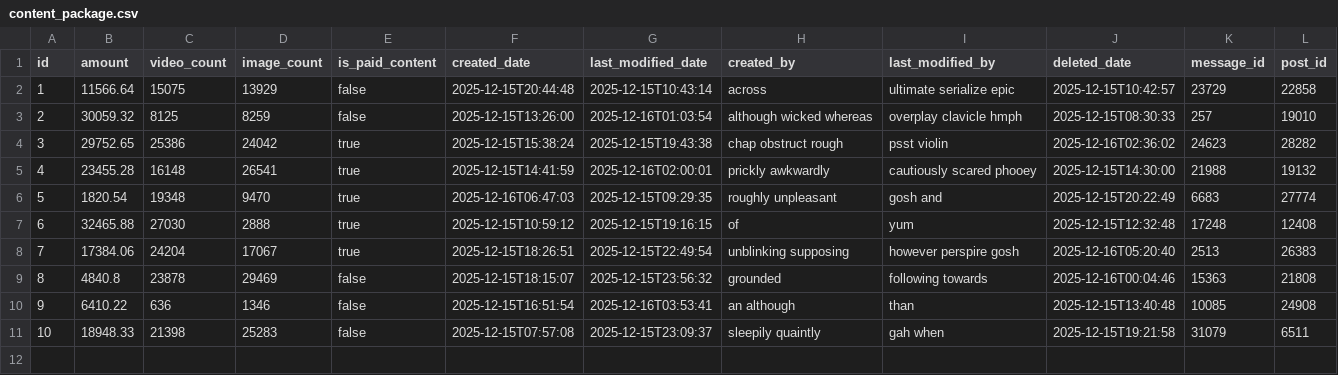
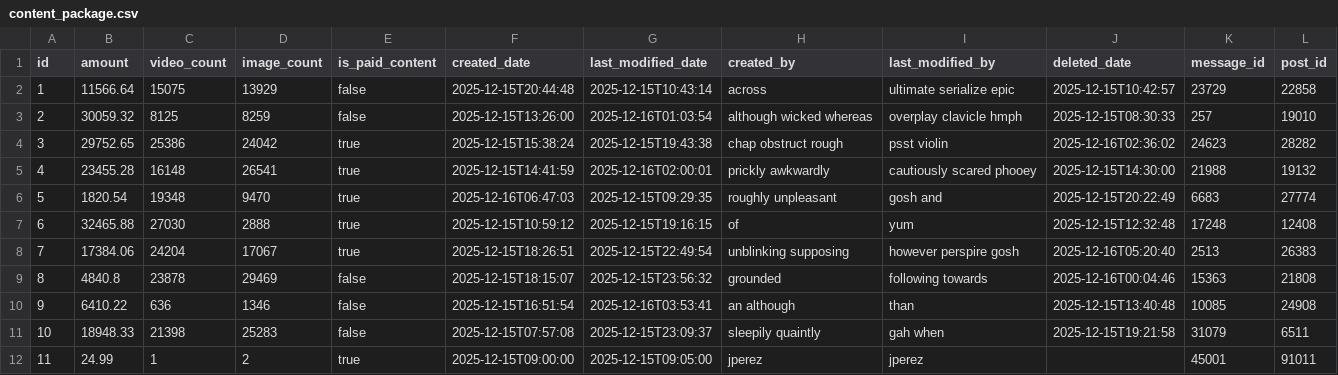
Before and after one commit to affner/monsterdam-chicks-monolith, a CSV file: src/main/resources/config/liquibase/fake-data/content_package.csv, drawn as a sheet; the diff names each change by its address in the sheet, - before the commit and + after, or states it on an @@ line.

```diff
--- a/src/main/resources/config/liquibase/fake-data/content_package.csv
+++ b/src/main/resources/config/liquibase/fake-data/content_package.csv
+row 12: 11 | 24.99 | 1 | 2 | true | 2025-12-15T09:00:00 | 2025-12-15T09:05:00 | jperez | jperez |  | 45001 | 91011
```
Also changed, not shown: src/main/resources/config/liquibase/fake-data/payment.csv, src/main/resources/config/liquibase/fake-data/purchased_content.csv, 5 other files.
